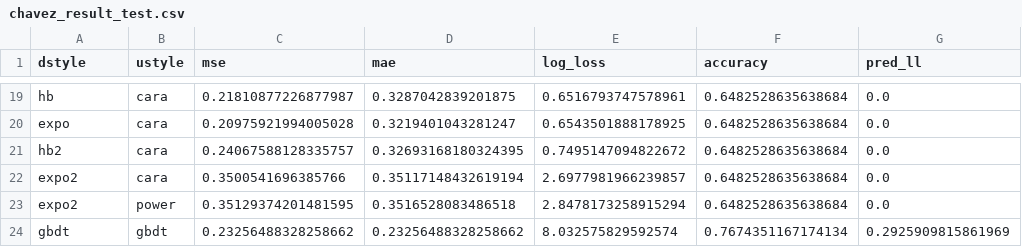
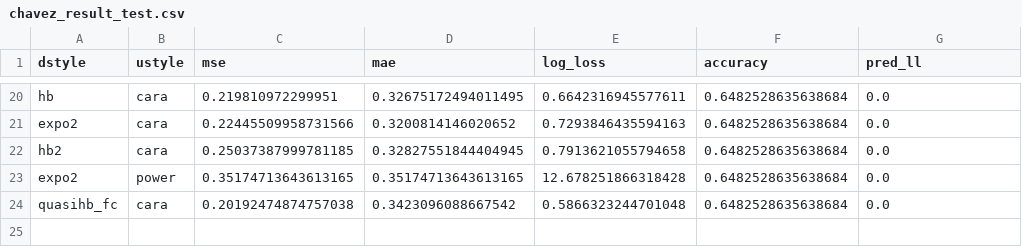
Before and after one commit to zarkwang/attention_discount_project, a CSV file: model/chavez_result_test.csv, drawn as a sheet; only a part is shown, gaps mark what is left out; removed rows and columns are numbered as before the commit, all else as after; the diff covers the shown part only; the diff names each change by its address in the sheet, - before the commit and + after, or states it on an @@ line.

```diff
--- a/model/chavez_result_test.csv
+++ b/model/chavez_result_test.csv
-C20 (mse): 0.21810877226877987
+C20 (mse): 0.219810972299951
-D20 (mae): 0.3287042839201875
+D20 (mae): 0.32675172494011495
-E20 (log_loss): 0.6516793747578961
+E20 (log_loss): 0.6642316945577611
-A21 (dstyle): expo
+A21 (dstyle): expo2
-C21 (mse): 0.20975921994005028
+C21 (mse): 0.22445509958731566
-D21 (mae): 0.3219401043281247
+D21 (mae): 0.3200814146020652
-E21 (log_loss): 0.6543501888178925
+E21 (log_loss): 0.7293846435594163
-C22 (mse): 0.24067588128335757
+C22 (mse): 0.25037387999781185
-D22 (mae): 0.32693168180324395
+D22 (mae): 0.32827551844404945
-E22 (log_loss): 0.7495147094822672
+E22 (log_loss): 0.7913621055794658
-row 22: expo2 | cara | 0.3500541696385766 | 0.35117148432619194 | 2.6977981966239857 | 0.6482528635638684 | 0.0
-C23 (mse): 0.35129374201481595
+C23 (mse): 0.35174713643613165
-D23 (mae): 0.3516528083486518
+D23 (mae): 0.35174713643613165
-E23 (log_loss): 2.8478173258915294
+E23 (log_loss): 12.678251866318428
-row 24: gbdt | gbdt | 0.23256488328258662 | 0.23256488328258662 | 8.032575829592574 | 0.7674351167174134 | 0.2925909815861969
+row 24: quasihb_fc | cara | 0.20192474874757038 | 0.3423096088667542 | 0.5866323244701048 | 0.6482528635638684 | 0.0
```
Also changed, not shown: 11 added rows, 10 removed rows and 9 edited cells elsewhere in this file, model/chavez_result_kf.csv, model/chavez_result_rda.csv, 12 other files.
